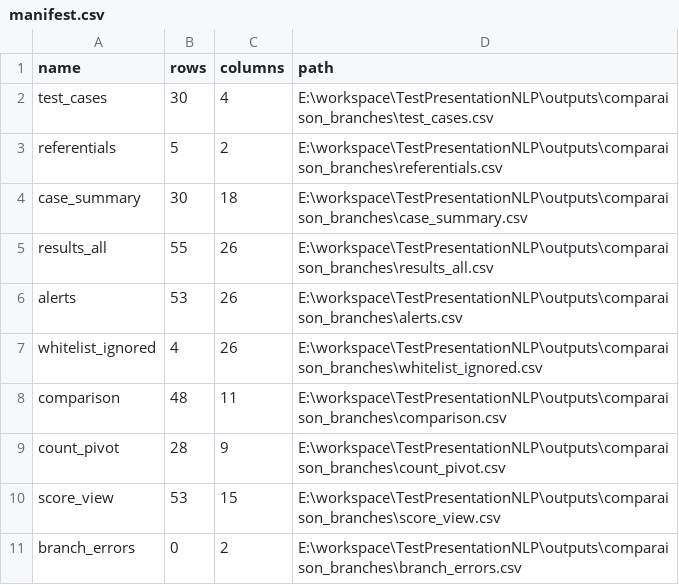
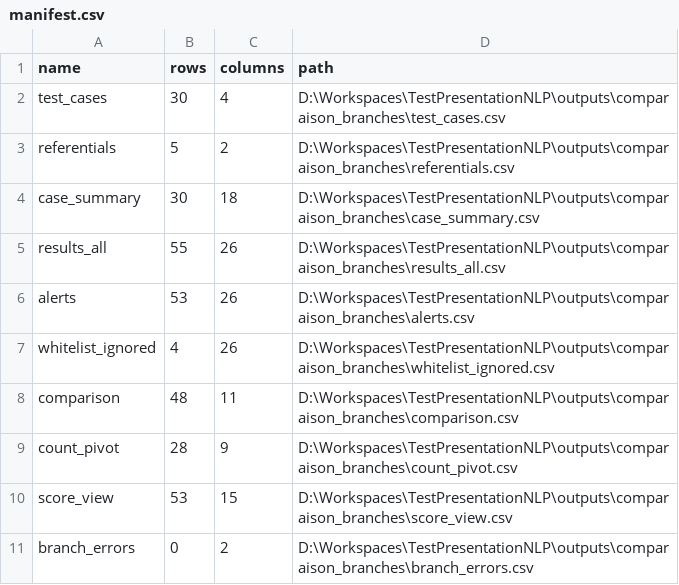
Before and after one commit to musvs34/TestPresentationNLP, a CSV file: outputs/comparaison_branches/manifest.csv, drawn as a sheet.

```diff
--- a/outputs/comparaison_branches/manifest.csv
+++ b/outputs/comparaison_branches/manifest.csv
@@ -1,11 +1,11 @@
 name,rows,columns,path
-test_cases,30,4,E:\workspace\TestPresentationNLP\outputs\comparaison_branches\test_cases.csv
-referentials,5,2,E:\workspace\TestPresentationNLP\outputs\comparaison_branches\referentials.csv
-case_summary,30,18,E:\workspace\TestPresentationNLP\outputs\comparaison_branches\case_summary.csv
-results_all,55,26,E:\workspace\TestPresentationNLP\outputs\comparaison_branches\results_all.csv
-alerts,53,26,E:\workspace\TestPresentationNLP\outputs\comparaison_branches\alerts.csv
-whitelist_ignored,4,26,E:\workspace\TestPresentationNLP\outputs\comparaison_branches\whitelist_ignored.csv
-comparison,48,11,E:\workspace\TestPresentationNLP\outputs\comparaison_branches\comparison.csv
-count_pivot,28,9,E:\workspace\TestPresentationNLP\outputs\comparaison_branches\count_pivot.csv
-score_view,53,15,E:\workspace\TestPresentationNLP\outputs\comparaison_branches\score_view.csv
-branch_errors,0,2,E:\workspace\TestPresentationNLP\outputs\comparaison_branches\branch_errors.csv
+test_cases,30,4,D:\Workspaces\TestPresentationNLP\outputs\comparaison_branches\test_cases.csv
+referentials,5,2,D:\Workspaces\TestPresentationNLP\outputs\comparaison_branches\referentials.csv
+case_summary,30,18,D:\Workspaces\TestPresentationNLP\outputs\comparaison_branches\case_summary.csv
+results_all,55,26,D:\Workspaces\TestPresentationNLP\outputs\comparaison_branches\results_all.csv
+alerts,53,26,D:\Workspaces\TestPresentationNLP\outputs\comparaison_branches\alerts.csv
+whitelist_ignored,4,26,D:\Workspaces\TestPresentationNLP\outputs\comparaison_branches\whitelist_ignored.csv
+comparison,48,11,D:\Workspaces\TestPresentationNLP\outputs\comparaison_branches\comparison.csv
+count_pivot,28,9,D:\Workspaces\TestPresentationNLP\outputs\comparaison_branches\count_pivot.csv
+score_view,53,15,D:\Workspaces\TestPresentationNLP\outputs\comparaison_branches\score_view.csv
+branch_errors,0,2,D:\Workspaces\TestPresentationNLP\outputs\comparaison_branches\branch_errors.csv
```
Also changed, not shown: 1 other file.
